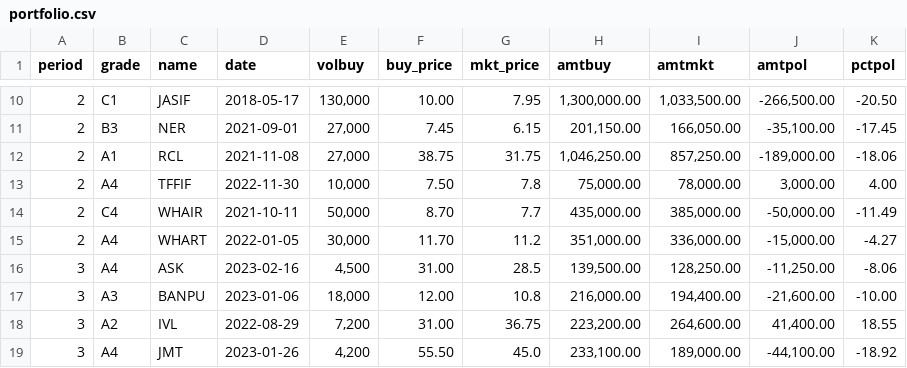
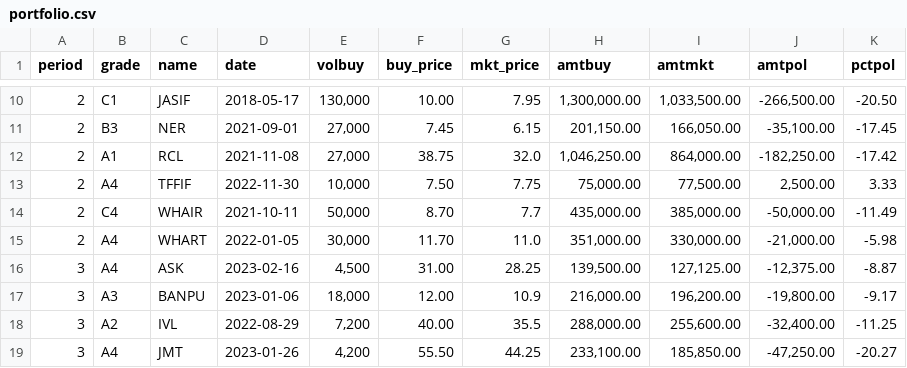
Before and after one commit to santimcs/obsidian-git-sync, a CSV file: Data/portfolio.csv, drawn as a sheet; only a part is shown, gaps mark what is left out; the diff covers the shown part only.

```diff
--- a/Data/portfolio.csv
+++ b/Data/portfolio.csv
@@ -11,9 +11,9 @@ period,grade,name,date,volbuy,buy_price,mkt_price,amtbuy,amtmkt,amtpol,pctpol
 2,B3,NER,2021-09-01,"27,000",7.45,6.15,"201,150.00","166,050.00","-35,100.00",-17.45
-2,A1,RCL,2021-11-08,"27,000",38.75,31.75,"1,046,250.00","857,250.00","-189,000.00",-18.06
-2,A4,TFFIF,2022-11-30,"10,000",7.50,7.8,"75,000.00","78,000.00","3,000.00",4.00
+2,A1,RCL,2021-11-08,"27,000",38.75,32.0,"1,046,250.00","864,000.00","-182,250.00",-17.42
+2,A4,TFFIF,2022-11-30,"10,000",7.50,7.75,"75,000.00","77,500.00","2,500.00",3.33
 2,C4,WHAIR,2021-10-11,"50,000",8.70,7.7,"435,000.00","385,000.00","-50,000.00",-11.49
-2,A4,WHART,2022-01-05,"30,000",11.70,11.2,"351,000.00","336,000.00","-15,000.00",-4.27
-3,A4,ASK,2023-02-16,"4,500",31.00,28.5,"139,500.00","128,250.00","-11,250.00",-8.06
-3,A3,BANPU,2023-01-06,"18,000",12.00,10.8,"216,000.00","194,400.00","-21,600.00",-10.00
-3,A2,IVL,2022-08-29,"7,200",31.00,36.75,"223,200.00","264,600.00","41,400.00",18.55
-3,A4,JMT,2023-01-26,"4,200",55.50,45.0,"233,100.00","189,000.00","-44,100.00",-18.92
+2,A4,WHART,2022-01-05,"30,000",11.70,11.0,"351,000.00","330,000.00","-21,000.00",-5.98
+3,A4,ASK,2023-02-16,"4,500",31.00,28.25,"139,500.00","127,125.00","-12,375.00",-8.87
+3,A3,BANPU,2023-01-06,"18,000",12.00,10.9,"216,000.00","196,200.00","-19,800.00",-9.17
+3,A2,IVL,2022-08-29,"7,200",40.00,35.5,"288,000.00","255,600.00","-32,400.00",-11.25
+3,A4,JMT,2023-01-26,"4,200",55.50,44.25,"233,100.00","185,850.00","-47,250.00",-20.27
```
Also changed, not shown: 63 edited cells elsewhere in this file.
